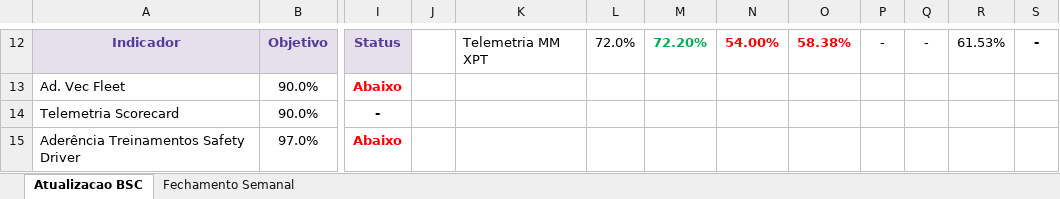
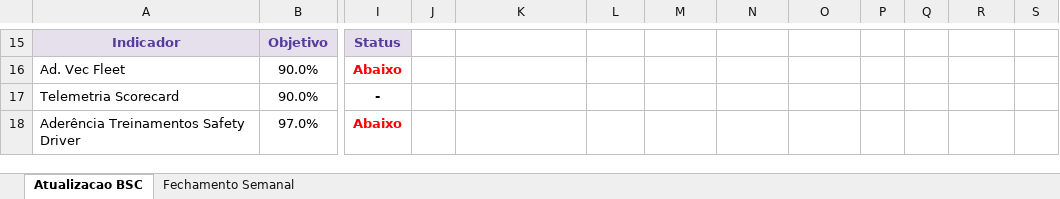
Before and after one commit to thamirisasantosb-code/BSC_JM, an Excel workbook: Visao_Executiva_BSC_Master_v4.xlsx, sheet Atualizacao BSC, drawn as a sheet; only a part is shown, gaps mark what is left out; values as stored, in another font and other column widths than the file's, no borders; addresses are those after the commit; the diff covers the shown part only; the diff names each change by its address in the sheet, - before the commit and + after, or states it on an @@ line.

```diff
--- a/Visao_Executiva_BSC_Master_v4.xlsx (sheet Atualizacao BSC)
+++ b/Visao_Executiva_BSC_Master_v4.xlsx (sheet Atualizacao BSC)
-K15: Telemetria MM XPT
+K15: (empty)
-L15: 72.0%
+L15: (empty)
-M15: 72.20%
+M15: (empty)
-N15: 54.00%
+N15: (empty)
-O15: 58.38%
+O15: (empty)
-P15: -
+P15: (empty)
-Q15: -
+Q15: (empty)
-R15: 61.53%
+R15: (empty)
-S15: -
+S15: (empty)
```
Also changed, not shown: 5 added rows, 2 removed rows, 19 edited cells, cell formats and merged cells elsewhere in this sheet, sheet Fechamento Semanal, charts or pictures, Espelho_Indicadores_BSC.xlsx, 5 other files.
